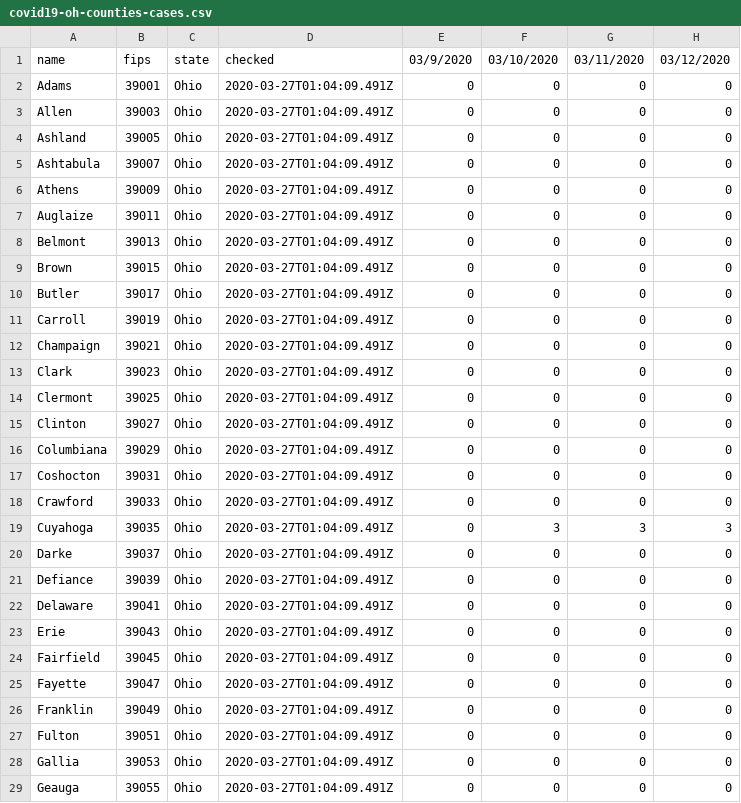
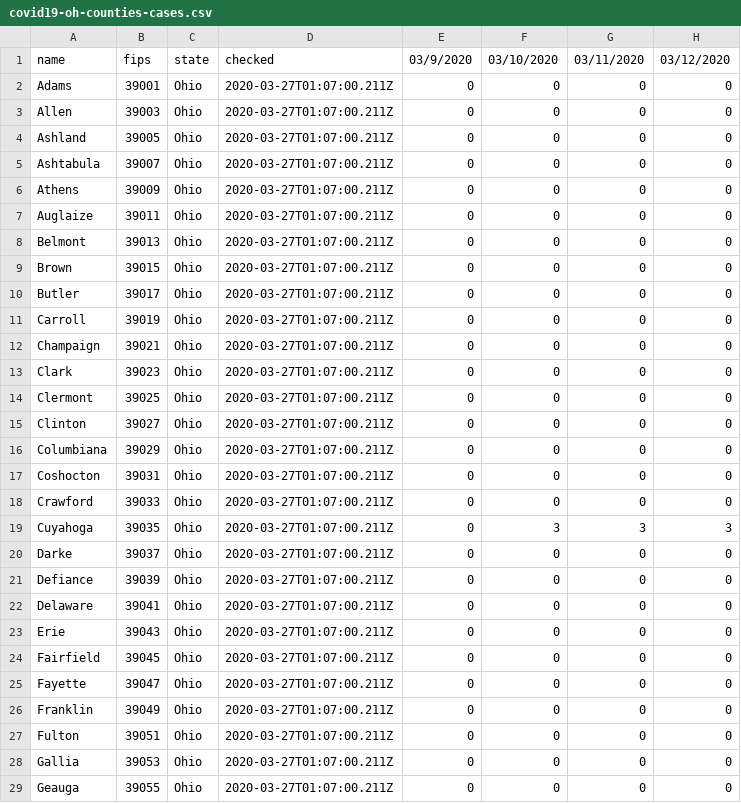
Before and after one commit to reyemtm/getbounds, a CSV file: source/covid19-oh/covid19-oh-counties-cases.csv, drawn as a sheet; only a part is shown; the diff covers the shown part only; the diff names each change by its address in the sheet, - before the commit and + after, or states it on an @@ line.

```diff
--- a/source/covid19-oh/covid19-oh-counties-cases.csv
+++ b/source/covid19-oh/covid19-oh-counties-cases.csv
-D2:D29: 2020-03-27T01:04:09.491Z
+D2:D29: 2020-03-27T01:07:00.211Z
```
Also changed, not shown: 60 edited cells elsewhere in this file, 3 other files.
